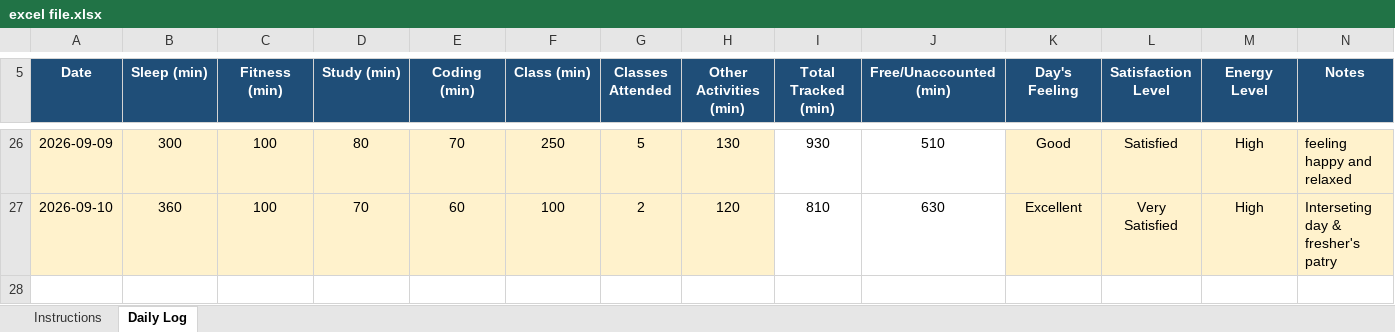
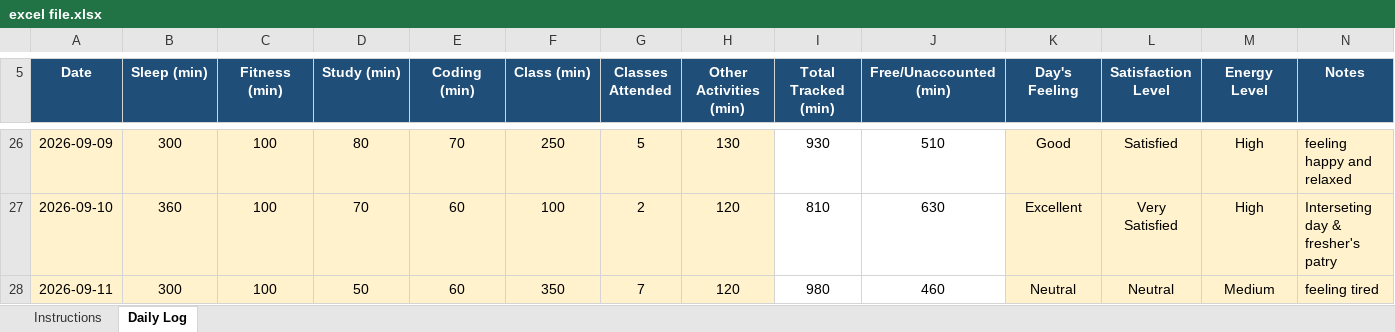
Before and after one commit to chhayasachdeva06/CAP776-Daily-Work, an Excel workbook: excel file.xlsx, sheet Daily Log, drawn as a sheet; only a part is shown, gaps mark what is left out; values as stored, in another font and other column widths than the file's, no borders; conditional formats not drawn; the diff names each change by its address in the sheet, - before the commit and + after, or states it on an @@ line.

Commit message:
Add files via upload

```diff
--- a/excel file.xlsx (sheet Daily Log)
+++ b/excel file.xlsx (sheet Daily Log)
+row 28: 2026-09-11 | 300 | 100 | 50 | 60 | 350 | 7 | 120 | 980 | 460 | Neutral | Neutral | Medium | feeling tired
```
